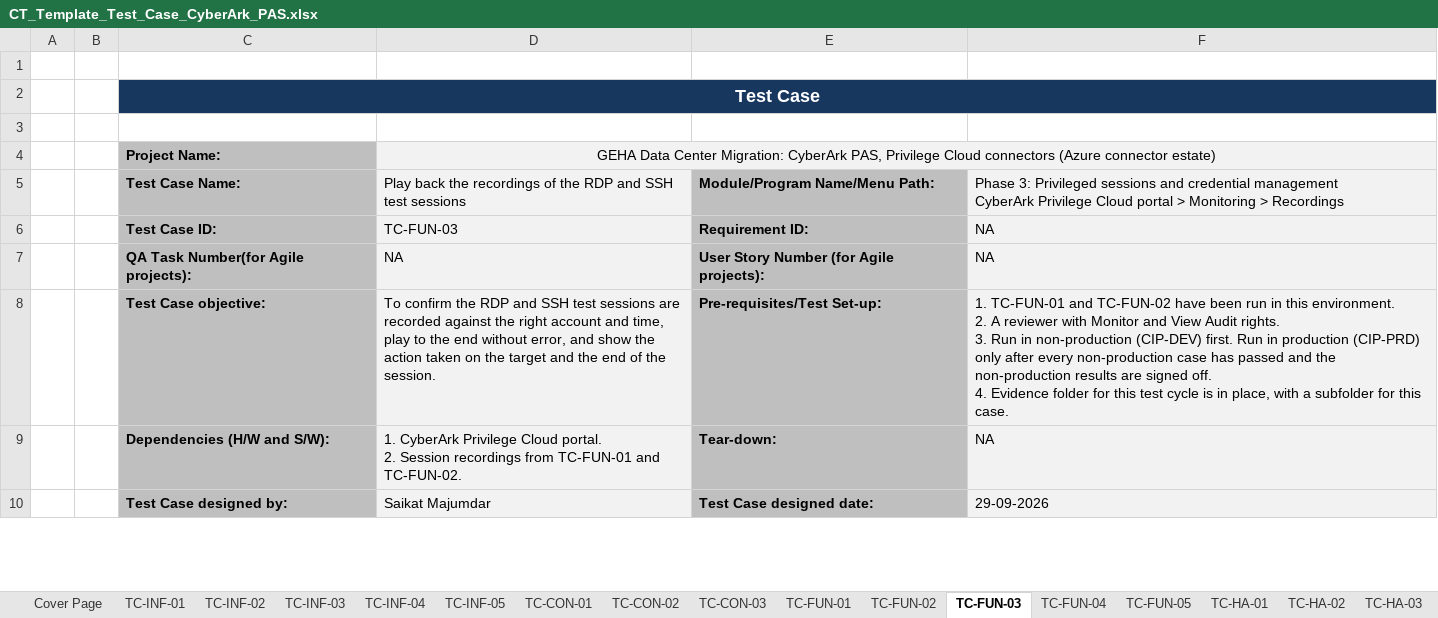
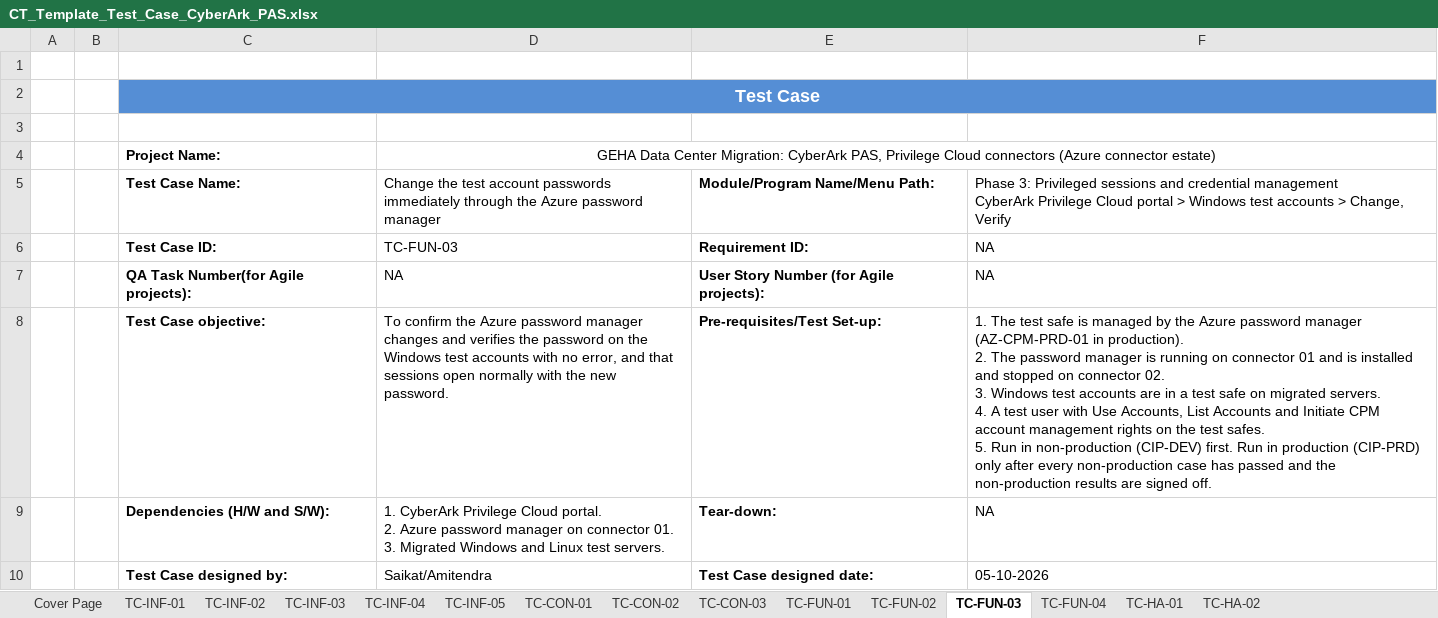
Before and after one commit to msaikat1982/upload-download, an Excel workbook: CT_Template_Test_Case_CyberArk_PAS.xlsx, sheet TC-FUN-03, drawn as a sheet; only a part is shown; values as stored, in another font and other column widths than the file's, no borders; ↵ is a line break in a cell; the diff covers the shown part only; the diff names each change by its address in the sheet, - before the commit and + after, or states it on an @@ line.

```diff
--- a/CT_Template_Test_Case_CyberArk_PAS.xlsx (sheet TC-FUN-03)
+++ b/CT_Template_Test_Case_CyberArk_PAS.xlsx (sheet TC-FUN-03)
-sheet tab: TC-FUN-05
-sheet tab: TC-HA-03
-C2 fill: #17375E
+C2 fill: #558ED5
-D2:F2 fill: none
+D2:F2 fill: #558ED5
-C4:C10 fill: #BFBFBF
+C4:C10 fill: none
-D4:D10 fill: #F2F2F2
+D4:D10 fill: none
-D5: Play back the recordings of the RDP and SSH test sessions
+D5: Change the test account passwords immediately through the Azure password manager
-E5:E10 fill: #BFBFBF
+E5:E10 fill: none
-F5: …portal > Monitoring > Recordings
+F5: …portal > Windows test accounts > Change, Verify
-F5:F10 fill: #F2F2F2
+F5:F10 fill: none
-D8: …confirm the RDP and SSH test sessions are recorded against the right account and time, play to the end without error, and show the action taken on the target and the end of the session.
+D8: …confirm the Azure password manager changes and verifies the password on the Windows test accounts with no error, and that sessions open normally with the new password.
-F8: 1. TC-FUN-01 and TC-FUN-02 have been run in this environment. ↵ 2. A reviewer with Monitor and View Audit rights. ↵ 3. Run in non-production (CIP-DEV) first. Run in production (CIP-PRD) only after every non-production case has passed and the non-production results are signed off. ↵ 4. Evidence folder for this test cycle is in place, with a subfolder for this case.
+F8: 1. The test safe is managed by the Azure password manager (AZ-CPM-PRD-01 in production). ↵ 2. The password manager is running on connector 01 and is installed and stopped on connector 02. ↵ 3. Windows test accounts are in a test safe on migrated servers. ↵ 4. A test user with Use Accounts, List Accounts and Initiate CPM account management rights on the test safes. ↵ 5. Run in non-production (CIP-DEV) first. Run in production (CIP-PRD) only after every non-production case has passed and the non-production results are signed off.
-D9: …portal. ↵ 2. Session recordings from TC-FUN-01 and TC-FUN-02.
+D9: …portal. ↵ 2. Azure password manager on connector 01. ↵ 3. Migrated Windows and Linux test servers.
-D10: Saikat Majumdar
+D10: Saikat/Amitendra
-F10: 29-09-2026
+F10: 05-10-2026
```
Also changed, not shown: 2 added rows, 17 edited cells and cell formats elsewhere in this sheet, sheet TC-FUN-04, sheet TC-FUN-02, sheet TC-INF-02, sheet TC-INF-01, sheet TC-CON-03, sheet Cover Page, 8 more sheets, 1 other file.
